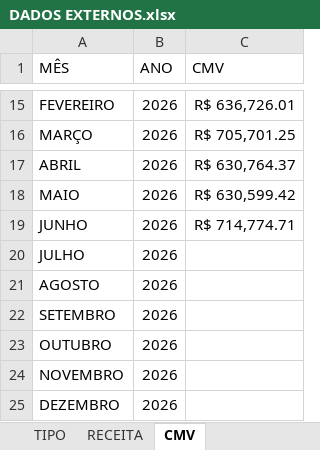
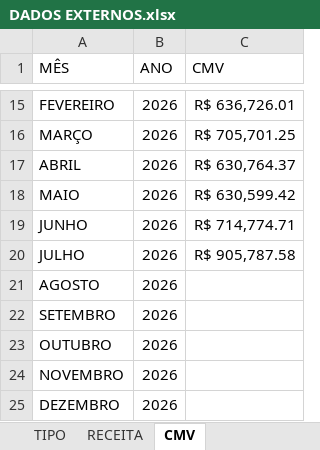
Before and after one commit to samfc-netizen/FinanceiroATB, an Excel workbook: DADOS EXTERNOS.xlsx, sheet CMV, drawn as a sheet; only a part is shown, gaps mark what is left out; values as stored, in another font and other column widths than the file's, no borders; the diff names each change by its address in the sheet, - before the commit and + after, or states it on an @@ line.

```diff
--- a/DADOS EXTERNOS.xlsx (sheet CMV)
+++ b/DADOS EXTERNOS.xlsx (sheet CMV)
-C20 (CMV): (empty)
+C20 (CMV): R$ 905,787.58
```
Also changed, not shown: sheet TIPO, sheet RECEITA, sheet RECEBIMENTO.
